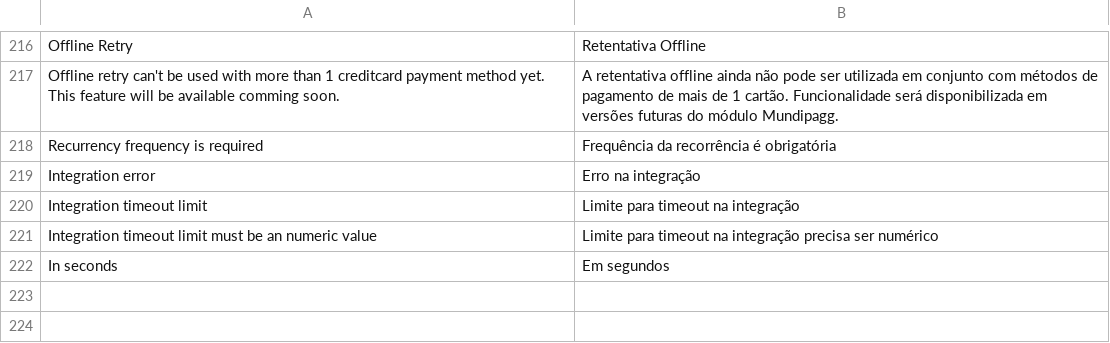
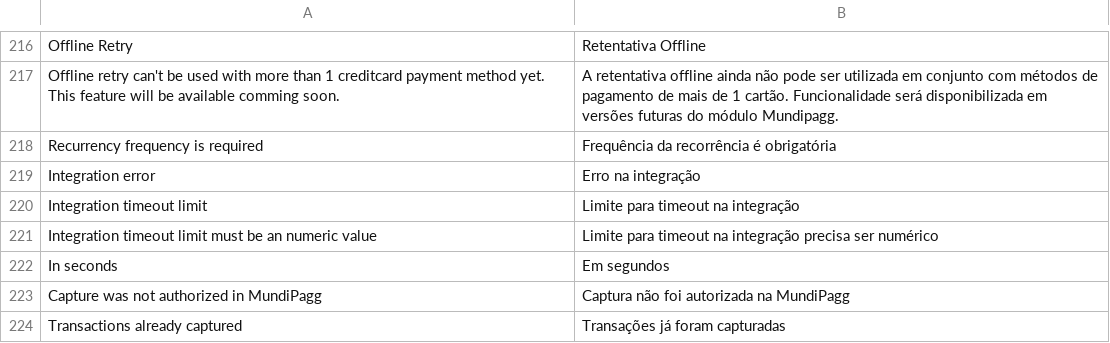
Before and after one commit to OpenMageModuleFostering/mundipagg_integracao, a CSV file: app/locale/pt_BR/Uecommerce_Mundipagg.csv, drawn as a sheet; only a part is shown, gaps mark what is left out.

```diff
--- a/app/locale/pt_BR/Uecommerce_Mundipagg.csv
+++ b/app/locale/pt_BR/Uecommerce_Mundipagg.csv
@@ -222 +222,3 @@
 "In seconds","Em segundos"
+"Capture was not authorized in MundiPagg","Captura não foi autorizada na MundiPagg"
+"Transactions already captured","Transações já foram capturadas"
```
Also changed, not shown: 9 other files.
